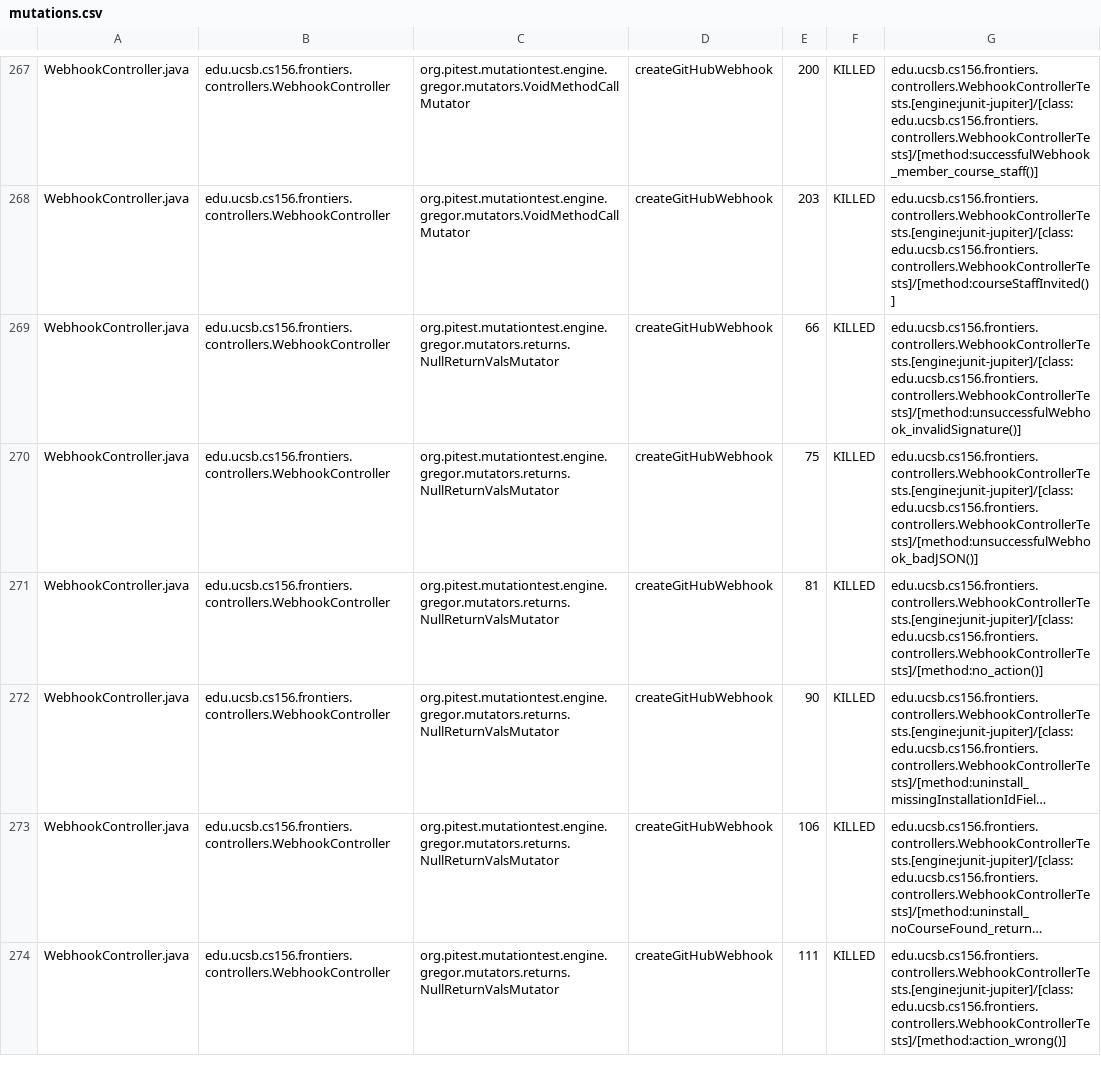
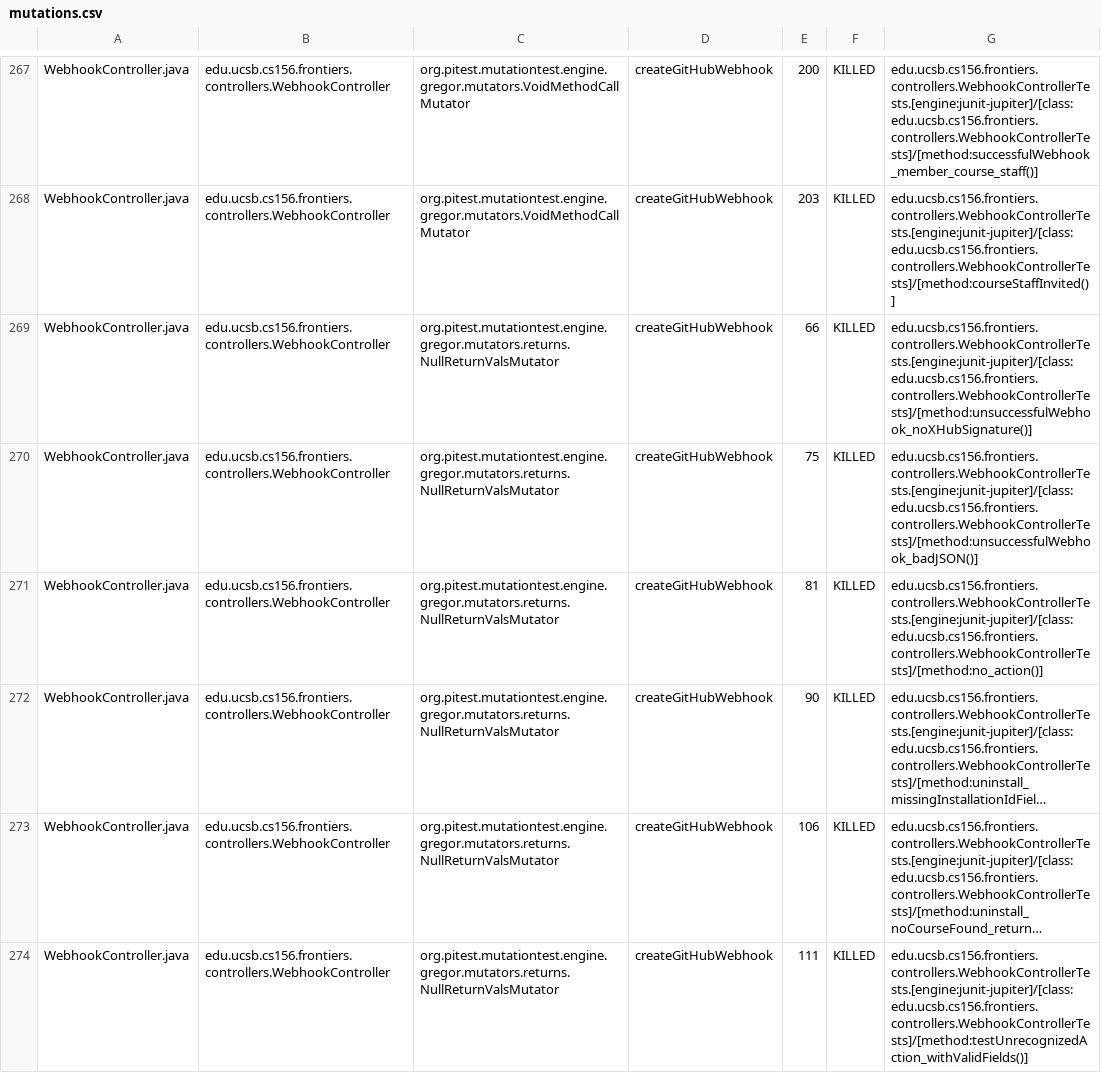
Before and after one commit to ucsb-cs156-f25/proj-frontiers-f25-10, a CSV file: pitest/mutations.csv, drawn as a sheet; only a part is shown, gaps mark what is left out; long unchanged cells end in …; the diff covers the shown part only; the diff names each change by its address in the sheet, - before the commit and + after, or states it on an @@ line.

Commit message:
Deploying to gh-pages from @ ucsb-cs156-f25/proj-frontiers-f25-10@324108c4dd4d551271a1d53bbf58402dc80952db 🚀

```diff
--- a/pitest/mutations.csv
+++ b/pitest/mutations.csv
-G269: edu.ucsb.cs156.frontiers.controllers.WebhookControllerTests.[engine:junit-jupiter]/[class:edu.ucsb.cs156.frontiers.controllers.WebhookControllerTests]/[method:unsuccessfulWebhook_invalidSignature()]
+G269: edu.ucsb.cs156.frontiers.controllers.WebhookControllerTests.[engine:junit-jupiter]/[class:edu.ucsb.cs156.frontiers.controllers.WebhookControllerTests]/[method:unsuccessfulWebhook_noXHubSignature()]
-G274: edu.ucsb.cs156.frontiers.controllers.WebhookControllerTests.[engine:junit-jupiter]/[class:edu.ucsb.cs156.frontiers.controllers.WebhookControllerTests]/[method:action_wrong()]
+G274: edu.ucsb.cs156.frontiers.controllers.WebhookControllerTests.[engine:junit-jupiter]/[class:edu.ucsb.cs156.frontiers.controllers.WebhookControllerTests]/[method:testUnrecognizedAction_withValidFields()]
```
Also changed, not shown: 1 added row, 1 removed row and 74 edited cells elsewhere in this file, 51 other files.
